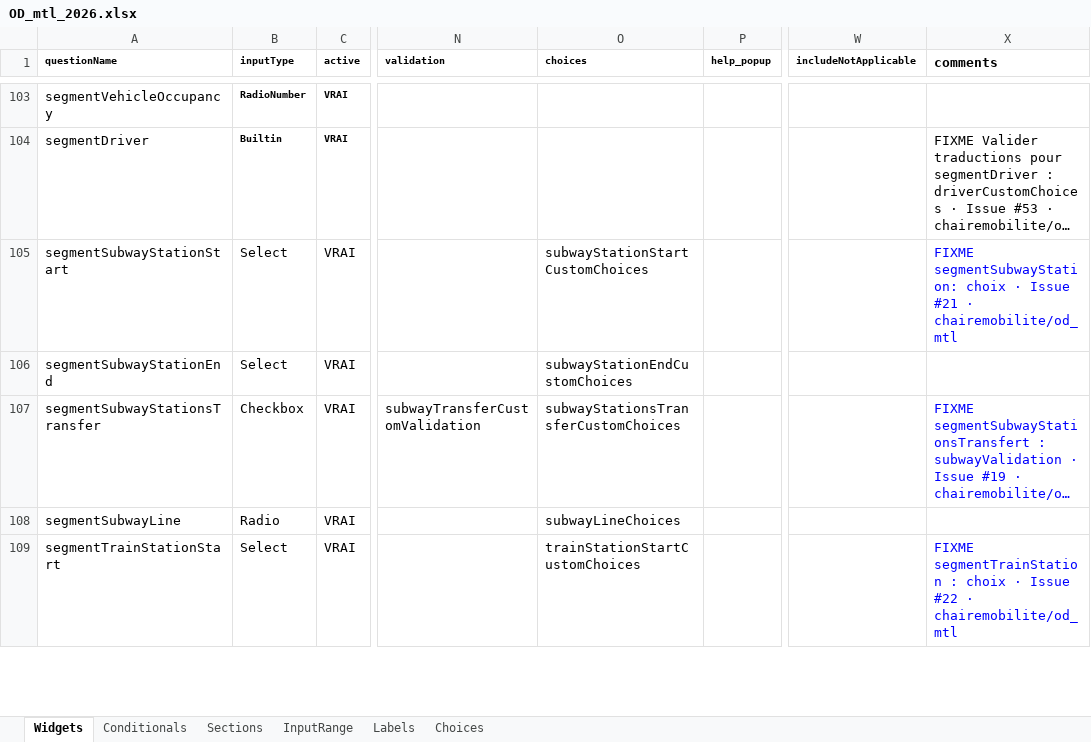
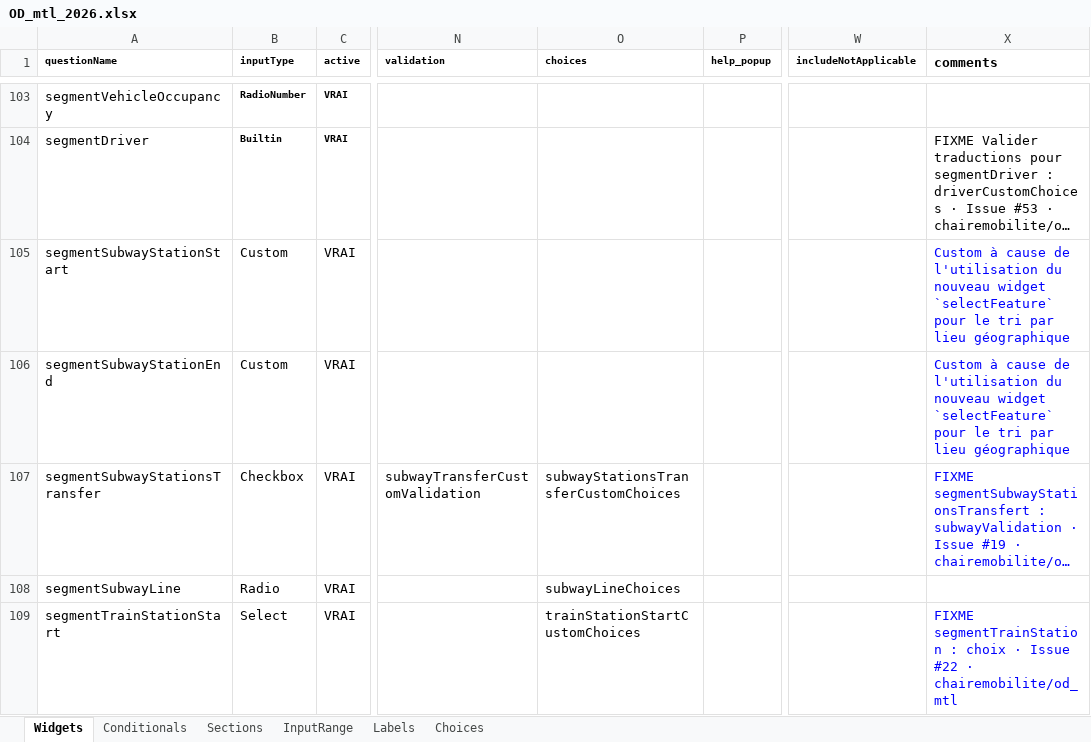
Before and after one commit to chairemobilite/od_mtl, an Excel workbook: survey/references/OD_mtl_2026.xlsx, sheet Widgets, drawn as a sheet; only a part is shown, gaps mark what is left out; long unchanged cells end in …; values as stored, in another font and other column widths than the file's, no borders; charts and pictures and conditional formats not drawn; the diff names each change by its address in the sheet, - before the commit and + after, or states it on an @@ line.

Commit message:
segments: ajout des choix de stations de métro
fixes #21

Utilisation du nouveau widget `selectFeature` pour automatiquement
montrer des choix triés selon la proximité géographique du lieu connu
précédent.

```diff
--- a/survey/references/OD_mtl_2026.xlsx (sheet Widgets)
+++ b/survey/references/OD_mtl_2026.xlsx (sheet Widgets)
-B105:B106 (inputType): Select
+B105:B106 (inputType): Custom
-O105 (choices): subwayStationStartCustomChoices
+O105 (choices): (empty)
-X105 (comments): FIXME segmentSubwayStation: choix · Issue #21 · chairemobilite/od_mtl
+X105 (comments): Custom à cause de l'utilisation du nouveau widget `selectFeature` pour le tri par lieu géographique
-O106 (choices): subwayStationEndCustomChoices
+O106 (choices): (empty)
-X106 (comments): (empty)
+X106 (comments): Custom à cause de l'utilisation du nouveau widget `selectFeature` pour le tri par lieu géographique
```
Also changed, not shown: 11 other files.
